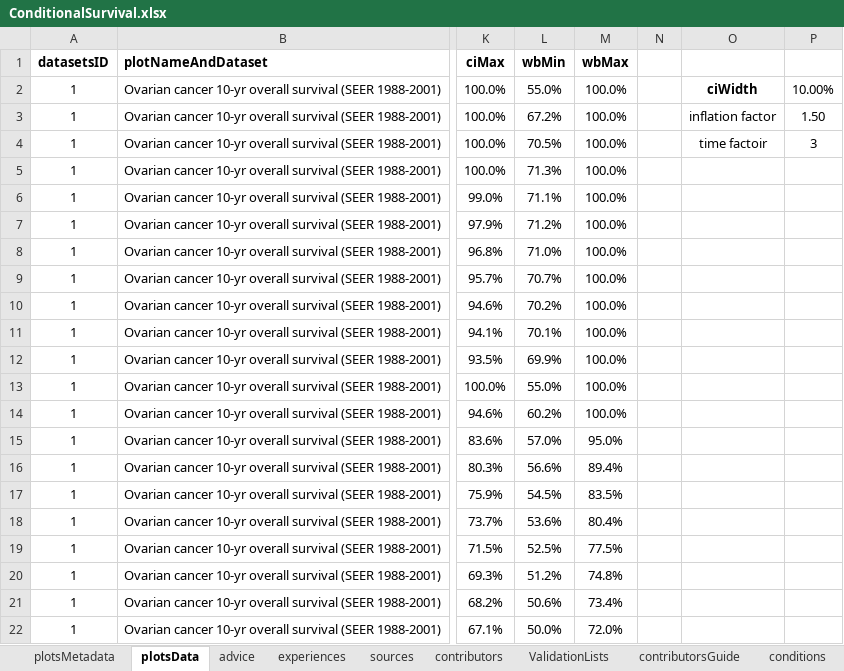
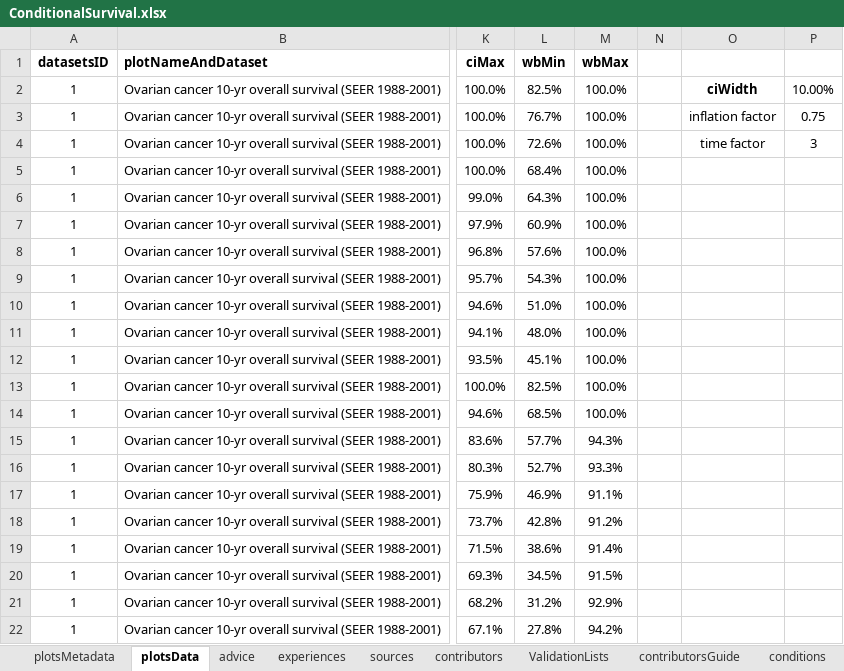
Before and after one commit to NIHRDECncl/R-tools, an Excel workbook: ShinyApps/ConditionalSurvival/data/ConditionalSurvival.xlsx, sheet plotsData, drawn as a sheet; only a part is shown, gaps mark what is left out; values as stored, in another font and other column widths than the file's, no borders; the diff covers the shown part only; the diff names each change by its address in the sheet, - before the commit and + after, or states it on an @@ line.

```diff
--- a/ShinyApps/ConditionalSurvival/data/ConditionalSurvival.xlsx (sheet plotsData)
+++ b/ShinyApps/ConditionalSurvival/data/ConditionalSurvival.xlsx (sheet plotsData)
-L2 (wbMin): 55.0%
+L2 (wbMin): 82.5%
-L3 (wbMin): 67.2%
+L3 (wbMin): 76.7%
-P3: 1.50
+P3: 0.75
-L4 (wbMin): 70.5%
+L4 (wbMin): 72.6%
-O4: time factoir
+O4: time factor
-L5 (wbMin): 71.3%
+L5 (wbMin): 68.4%
-L6 (wbMin): 71.1%
+L6 (wbMin): 64.3%
-L7 (wbMin): 71.2%
+L7 (wbMin): 60.9%
-L8 (wbMin): 71.0%
+L8 (wbMin): 57.6%
-L9 (wbMin): 70.7%
+L9 (wbMin): 54.3%
-L10 (wbMin): 70.2%
+L10 (wbMin): 51.0%
-L11 (wbMin): 70.1%
+L11 (wbMin): 48.0%
-L12 (wbMin): 69.9%
+L12 (wbMin): 45.1%
-L13 (wbMin): 55.0%
+L13 (wbMin): 82.5%
-L14 (wbMin): 60.2%
+L14 (wbMin): 68.5%
-L15 (wbMin): 57.0%
+L15 (wbMin): 57.7%
-M15 (wbMax): 95.0%
+M15 (wbMax): 94.3%
-L16 (wbMin): 56.6%
+L16 (wbMin): 52.7%
-M16 (wbMax): 89.4%
+M16 (wbMax): 93.3%
-L17 (wbMin): 54.5%
+L17 (wbMin): 46.9%
-M17 (wbMax): 83.5%
+M17 (wbMax): 91.1%
-L18 (wbMin): 53.6%
+L18 (wbMin): 42.8%
-M18 (wbMax): 80.4%
+M18 (wbMax): 91.2%
-L19 (wbMin): 52.5%
+L19 (wbMin): 38.6%
-M19 (wbMax): 77.5%
+M19 (wbMax): 91.4%
-L20 (wbMin): 51.2%
+L20 (wbMin): 34.5%
-M20 (wbMax): 74.8%
+M20 (wbMax): 91.5%
-L21 (wbMin): 50.6%
+L21 (wbMin): 31.2%
-M21 (wbMax): 73.4%
+M21 (wbMax): 92.9%
-L22 (wbMin): 50.0%
+L22 (wbMin): 27.8%
-M22 (wbMax): 72.0%
+M22 (wbMax): 94.2%
```
Also changed, not shown: 182 edited cells elsewhere in this sheet, formulas that keep their value, 7 other files.
